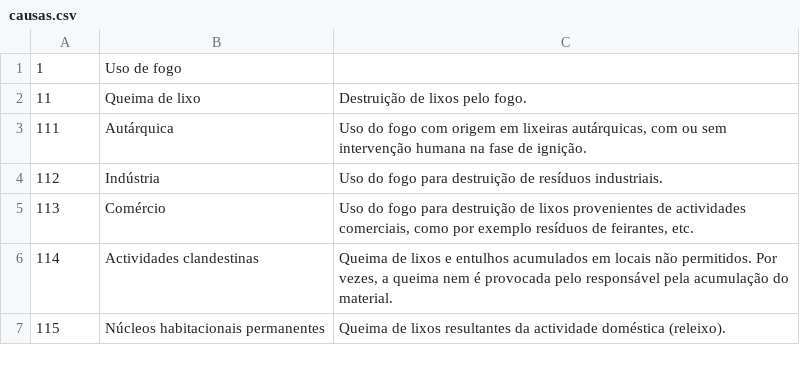
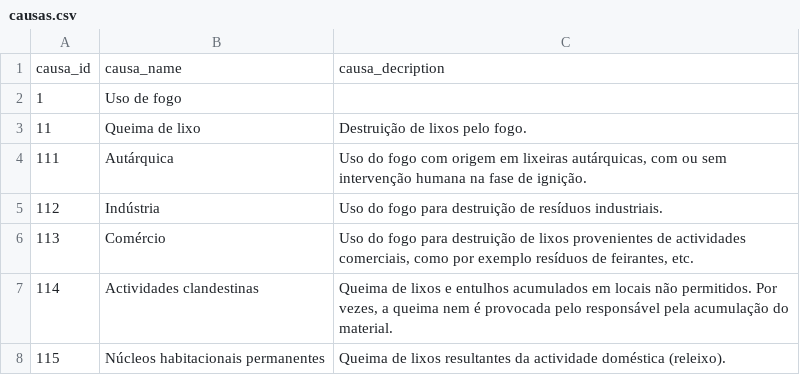
Before and after one commit to flipside-org/incendios, a CSV file: data/causas.csv, drawn as a sheet; only a part is shown.

Commit message:
Add header to causas file

```diff
--- a/data/causas.csv
+++ b/data/causas.csv
@@ -1 +1,2 @@
+causa_id,causa_name,causa_decription
 1,Uso de fogo,
```
Also changed, not shown: 1 other file.
